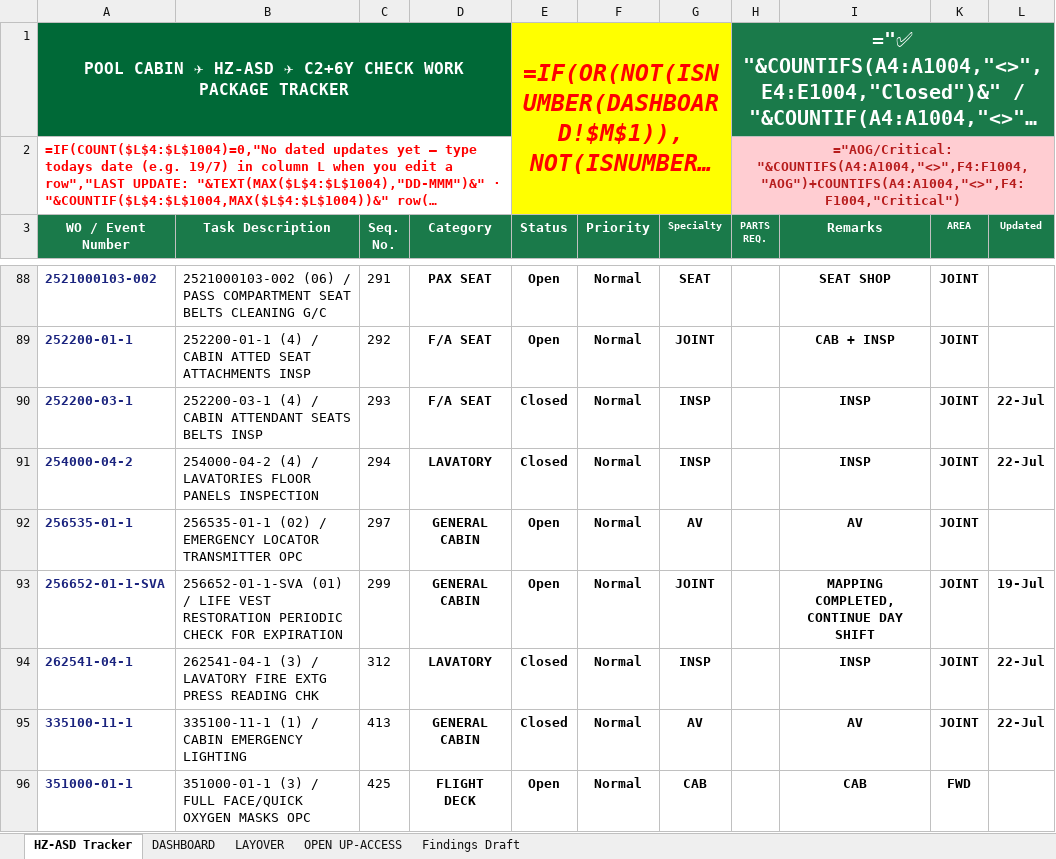
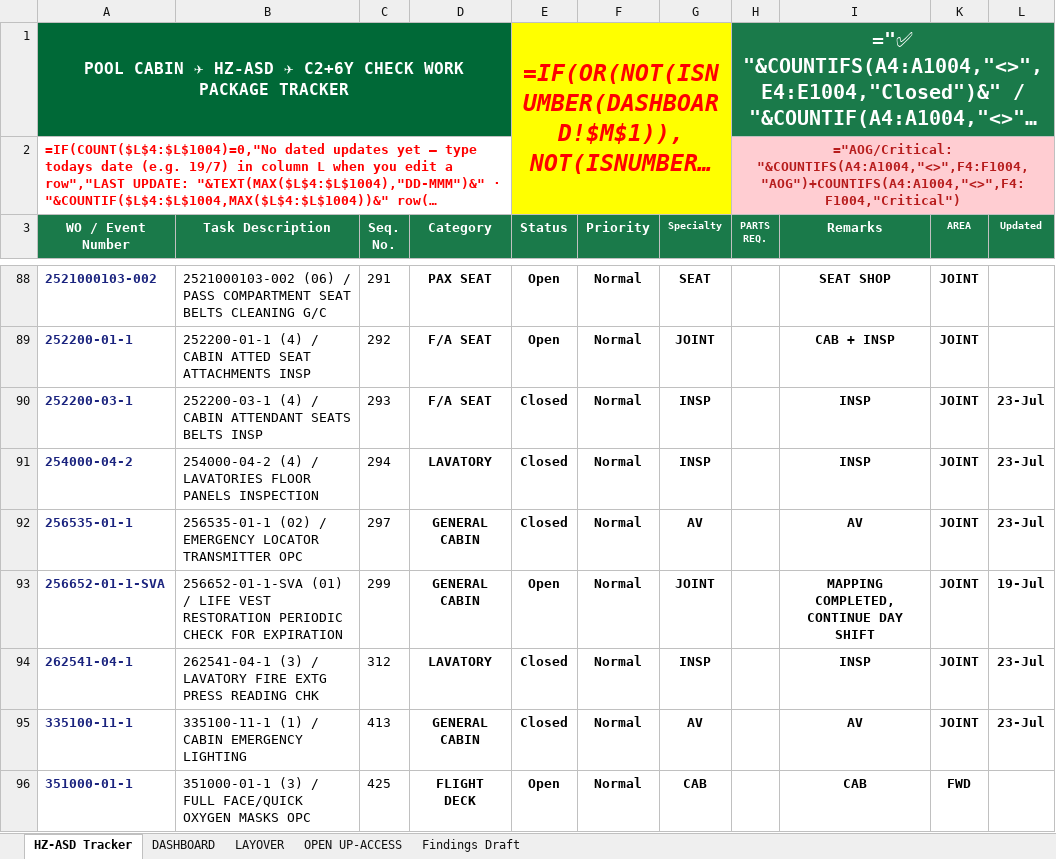
Before and after one commit to Aviproject-bit/avisuite, an Excel workbook: uploads/outbox/HZ-ASD_C2_6Y_CABIN_WP_TRACKER.xlsx, sheet HZ-ASD Tracker, drawn as a sheet; only a part is shown, gaps mark what is left out; long unchanged cells end in …; values as stored, in another font and other column widths than the file's, no borders; formulas without a stored value are shown as written; conditional formats and table styles not drawn; the diff covers the shown part only; the diff names each change by its address in the sheet, - before the commit and + after, or states it on an @@ line.

Commit message:
Cycle 3 (57/349) + S-curve, window alerts, stalled top-8, PowerOn=C18, ACCESS via tracker

```diff
--- a/uploads/outbox/HZ-ASD_C2_6Y_CABIN_WP_TRACKER.xlsx (sheet HZ-ASD Tracker)
+++ b/uploads/outbox/HZ-ASD_C2_6Y_CABIN_WP_TRACKER.xlsx (sheet HZ-ASD Tracker)
-L90:L91 (Updated): 22-Jul
+L90:L91 (Updated): 23-Jul
-E92 (Status): Open
+E92 (Status): Closed
-L92 (Updated): (empty)
+L92 (Updated): 23-Jul
-L94:L95 (Updated): 22-Jul
+L94:L95 (Updated): 23-Jul
```
Also changed, not shown: 74 edited cells elsewhere in this sheet, sheet LAYOVER, sheet DASHBOARD, hidden cells.
